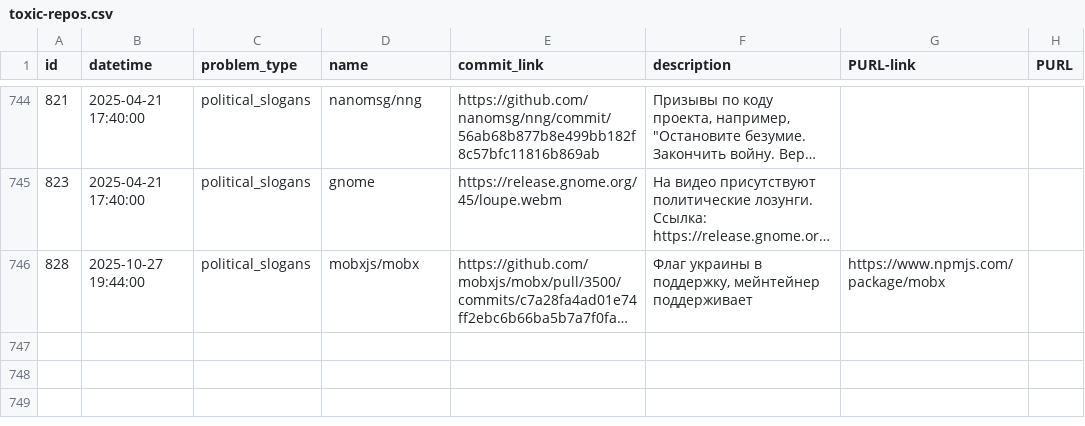
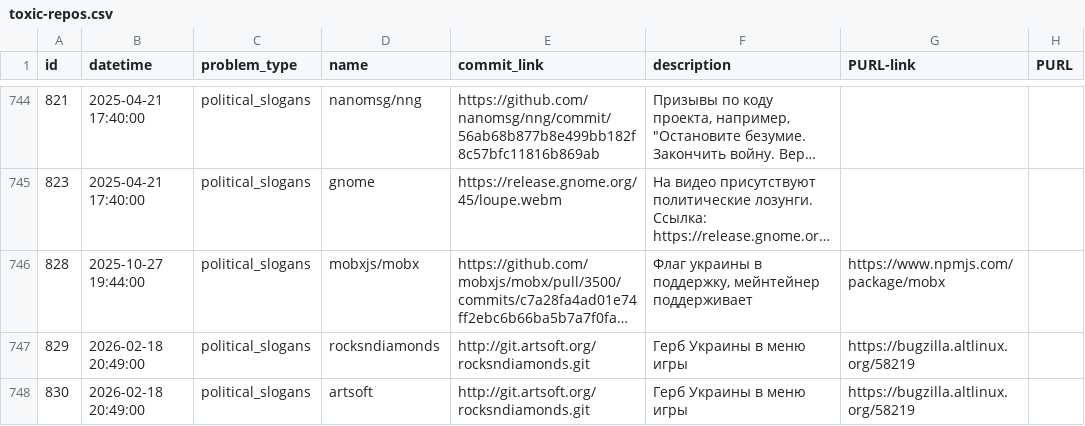
Before and after one commit to toxic-repos/toxic-repos, a CSV file: data/csv/toxic-repos.csv, drawn as a sheet; only a part is shown, gaps mark what is left out; long unchanged cells end in …; the diff names each change by its address in the sheet, - before the commit and + after, or states it on an @@ line.

Commit message:
artsoft.org/rocksndiamonds — укровилка в главном меню, см. bugzilla.altlinux.org/58219 (автор говорит, что поменяет после войны)

```diff
--- a/data/csv/toxic-repos.csv
+++ b/data/csv/toxic-repos.csv
+row 747: 829 | 2026-02-18 20:49:00 | political_slogans | rocksndiamonds | http://git.artsoft.org/rocksndiamonds.git | Герб Украины в меню игры | https://bugzilla.altlinux.org/58219
+row 748: 830 | 2026-02-18 20:49:00 | political_slogans | artsoft | http://git.artsoft.org/rocksndiamonds.git | Герб Украины в меню игры | https://bugzilla.altlinux.org/58219
```
Also changed, not shown: 2 other files.
